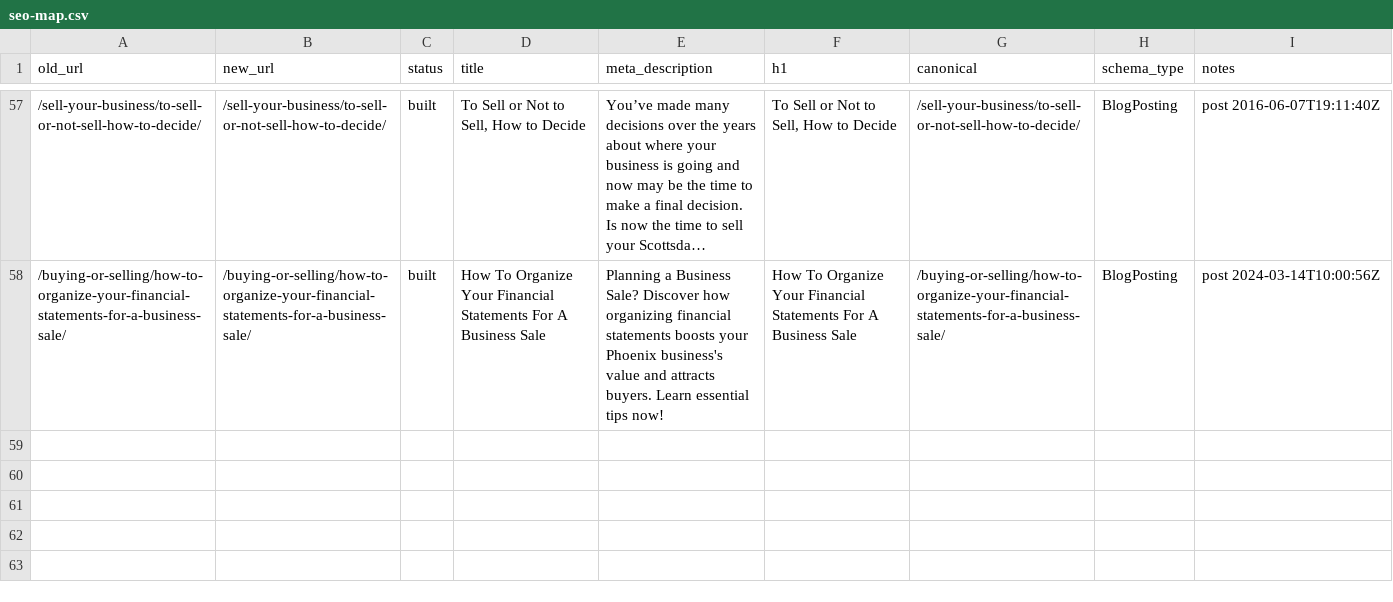
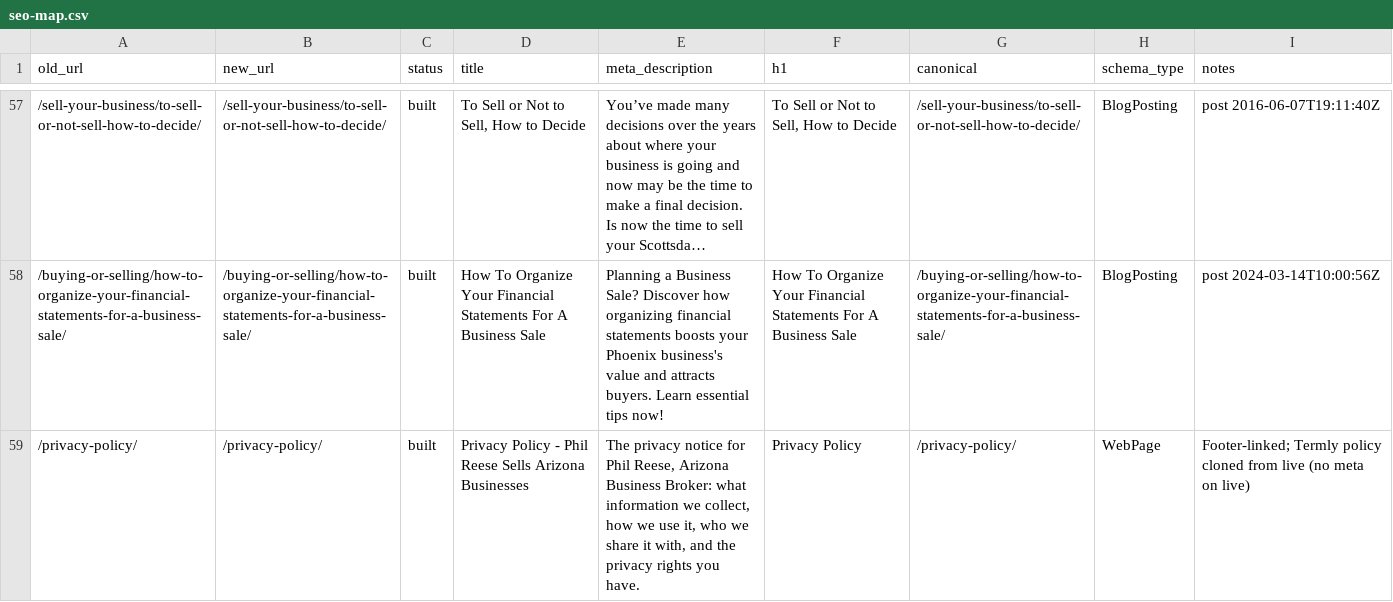
Before and after one commit to myfavoritewebdesigns/phil-reese, a CSV file: reference/seo-map.csv, drawn as a sheet; only a part is shown, gaps mark what is left out; long unchanged cells end in ….

```diff
--- a/reference/seo-map.csv
+++ b/reference/seo-map.csv
@@ -58 +58,2 @@ old_url,new_url,status,title,meta_description,h1,canonical,schema_type,notes
 /buying-or-selling/how-to-organize-your-financial-statements-for-a-business-sale/,/buying-or-selling/how-to-organize-your-financial-statements-for-a-business-sale/,built,How To Organize Your Financial Statements For A Business Sale,Planning a Business Sale? Discover how organizing financial statements boosts your Phoenix business's value and attracts buyers. Learn essential tips now!,How To Organize Your Financial Statements For A Business Sale,/buying-or-selling/how-to-organize-your-financial-statements-for-a-business-sale/,BlogPosting,post 2024-03-14T10:00:56Z
+/privacy-policy/,/privacy-policy/,built,Privacy Policy - Phil Reese Sells Arizona Businesses,"The privacy notice for Phil Reese, Arizona Business Broker: what information we collect, how we use it, who we share it with, and the privacy rights you have.",Privacy Policy,/privacy-policy/,WebPage,Footer-linked; Termly policy cloned from live (no meta on live)
```
Also changed, not shown: 10 other files.
